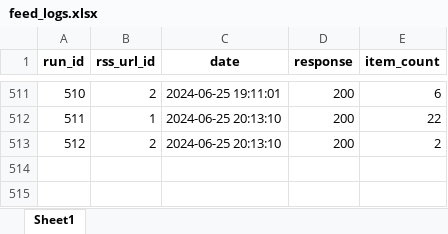
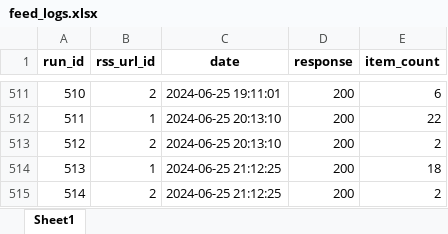
Before and after one commit to PedroHFreire/falcon_sales, an Excel workbook: feed_logs.xlsx, sheet Sheet1, drawn as a sheet; only a part is shown, gaps mark what is left out; values as stored, in another font and other column widths than the file's, no borders; the diff names each change by its address in the sheet, - before the commit and + after, or states it on an @@ line.

```diff
--- a/feed_logs.xlsx (sheet Sheet1)
+++ b/feed_logs.xlsx (sheet Sheet1)
+row 514: 513 | 1 | 2024-06-25 21:12:25 | 200 | 18
+row 515: 514 | 2 | 2024-06-25 21:12:25 | 200 | 2
```
Also changed, not shown: 2 other files.
